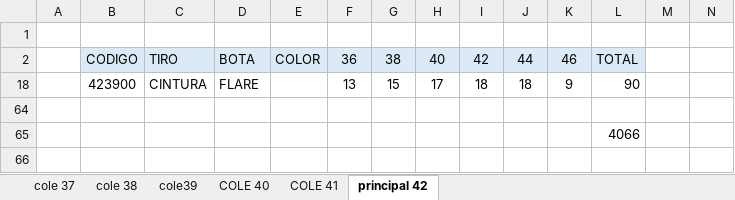
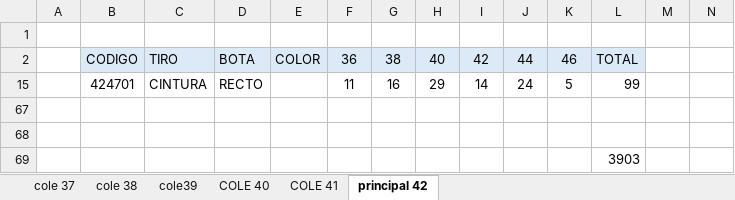
Before and after one commit to mancid-max/adecom-web, an Excel workbook: seed/INVENTARIO 01-04 COMPLETO.xlsx, sheet principal 42, drawn as a sheet; values as stored, in another font and other column widths than the file's, no borders; removed rows and columns are numbered as before the commit, all else as after; the diff names each change by its address in the sheet, - before the commit and + after, or states it on an @@ line.

Commit message:
Republish stock and goals data; improve mobile stock UI

```diff
--- a/seed/INVENTARIO 01-04 COMPLETO.xlsx (sheet principal 42)
+++ b/seed/INVENTARIO 01-04 COMPLETO.xlsx (sheet principal 42)
-row 18:  | 423900 | CINTURA | FLARE |  | 13 | 15 | 17 | 18 | 18 | 9 | 90
+row 15:  | 424701 | CINTURA | RECTO |  | 11 | 16 | 29 | 14 | 24 | 5 | 99
+row 68: (empty)
-L69: 4066
+L69: 3903
```
Also changed, not shown: hidden cells, 5 other files.
